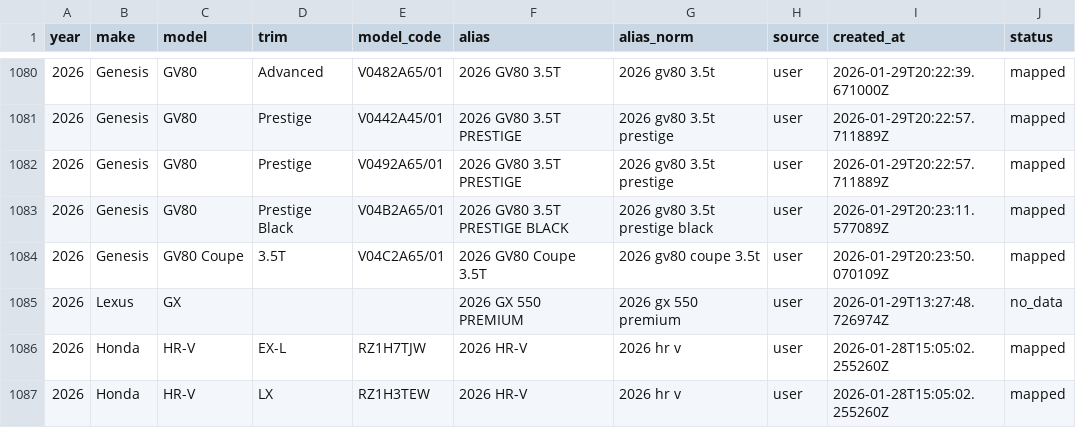
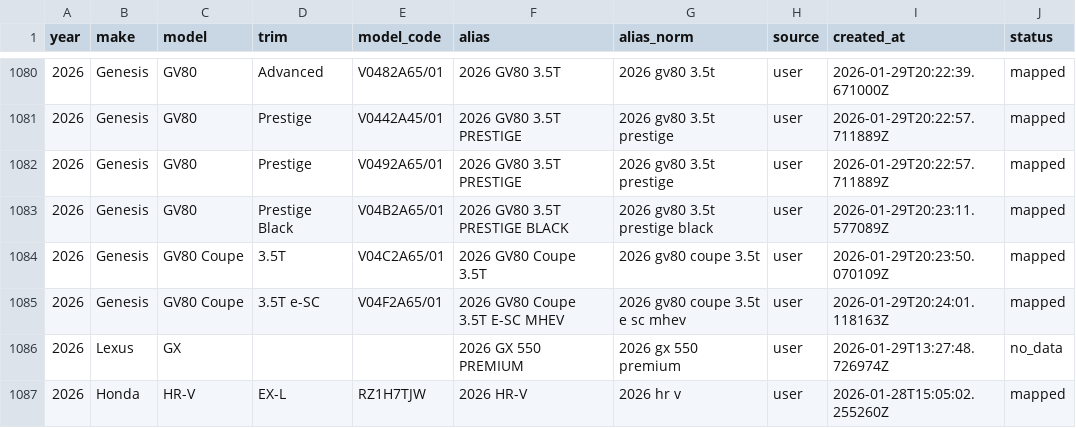
Before and after one commit to klb-text/map, a CSV file: Aliases.csv, drawn as a sheet; only a part is shown, gaps mark what is left out; the shorter side is filled out with more unchanged rows; the diff names each change by its address in the sheet, - before the commit and + after, or states it on an @@ line.

Commit message:
chore(mappings): upsert 1 row(s) via AFF UI - 1769718241.3678696

```diff
--- a/Aliases.csv
+++ b/Aliases.csv
+row 1085: 2026 | Genesis | GV80 Coupe | 3.5T e-SC | V04F2A65/01 | 2026 GV80 Coupe 3.5T E-SC MHEV | 2026 gv80 coupe 3.5t e sc mhev | user | 2026-01-29T20:24:01.118163Z | mapped
```
